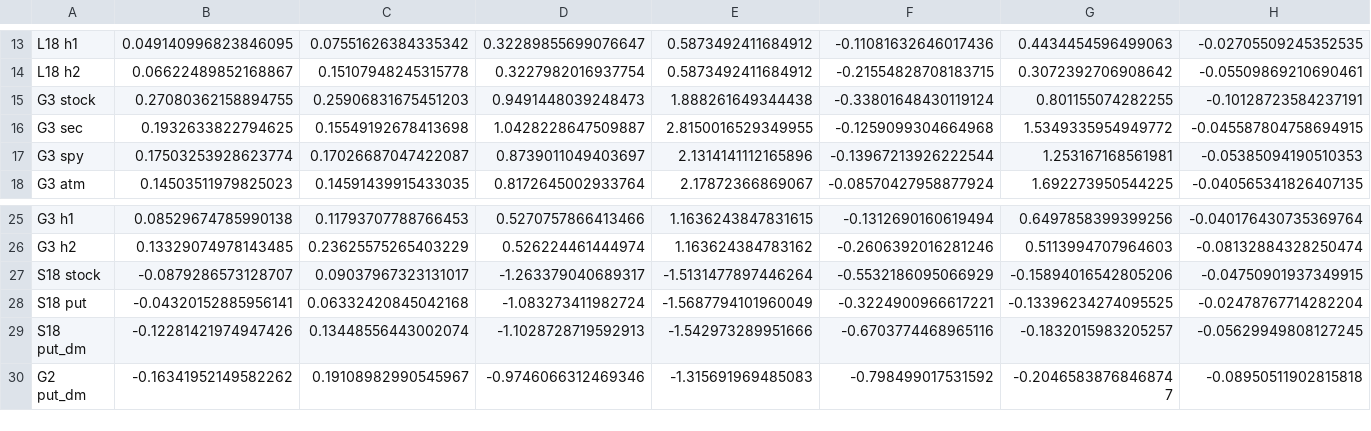
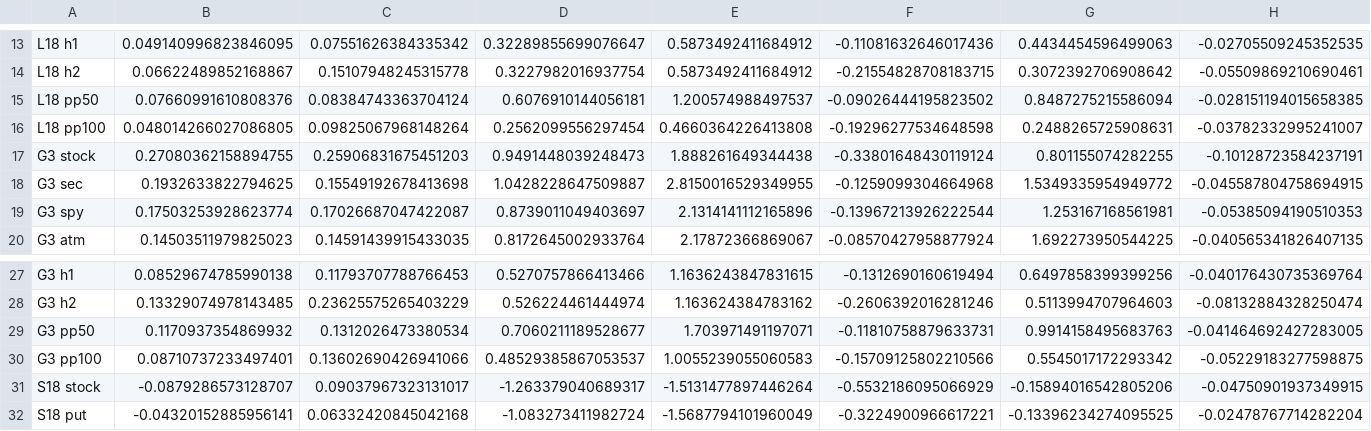
Before and after one commit to marcinzieba4-bot/IVSkew_Strategy-Full, a CSV file: output/variants_stats.csv, drawn as a sheet; only a part is shown, gaps mark what is left out; the shorter side is filled out with more unchanged rows; rows hold the shown columns only; the diff names each change by its address in the sheet, - before the commit and + after, or states it on an @@ line.

```diff
--- a/output/variants_stats.csv
+++ b/output/variants_stats.csv
+row 15: L18 pp50 | 0.07660991610808376 | 0.08384743363704124 | 0.6076910144056181 | 1.200574988497537 | -0.09026444195823502 | 0.8487275215586094 | -0.028151194015658385
+row 16: L18 pp100 | 0.048014266027086805 | 0.09825067968148264 | 0.2562099556297454 | 0.4660364226413808 | -0.19296277534648598 | 0.2488265725908631 | -0.03782332995241007
+row 29: G3 pp50 | 0.1170937354869932 | 0.1312026473380534 | 0.7060211189528677 | 1.703971491197071 | -0.11810758879633731 | 0.9914158495683763 | -0.041464692427283005
+row 30: G3 pp100 | 0.08710737233497401 | 0.13602690426941066 | 0.48529385867053537 | 1.0055239055060583 | -0.15709125802210566 | 0.5545017172293342 | -0.05229183277598875
```
Also changed, not shown: 8 other files.
